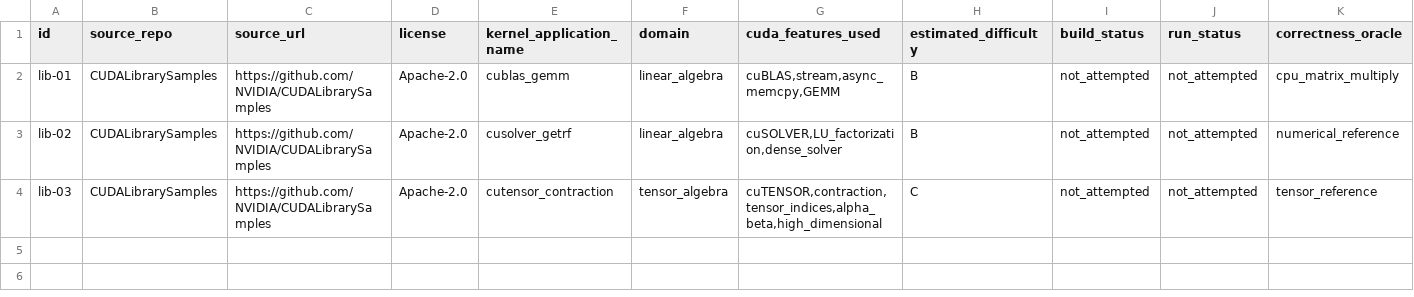
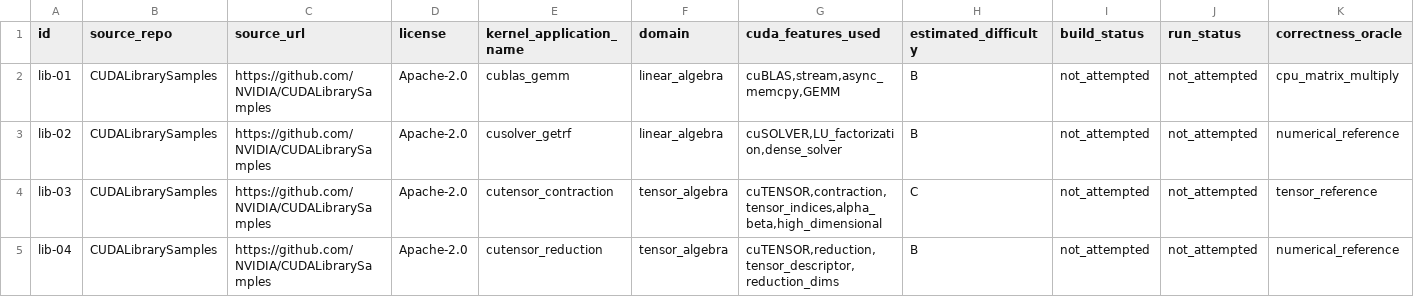
Before and after one commit to ece4500group18/cuda-sycl-benchmark, a CSV file: benchmark/collection/cuda-library-usage/candidates.csv, drawn as a sheet; only a part is shown; rows hold the shown columns only; the diff names each change by its address in the sheet, - before the commit and + after, or states it on an @@ line.

Commit message:
Add lib-04 cuTENSOR reduction candidate

```diff
--- a/benchmark/collection/cuda-library-usage/candidates.csv
+++ b/benchmark/collection/cuda-library-usage/candidates.csv
+row 5: lib-04 | CUDALibrarySamples | https://github.com/NVIDIA/CUDALibrarySamples | Apache-2.0 | cutensor_reduction | tensor_algebra | cuTENSOR,reduction,tensor_descriptor,reduction_dims | B | not_attempted | not_attempted | numerical_reference
```
Also changed, not shown: 5 other files.
